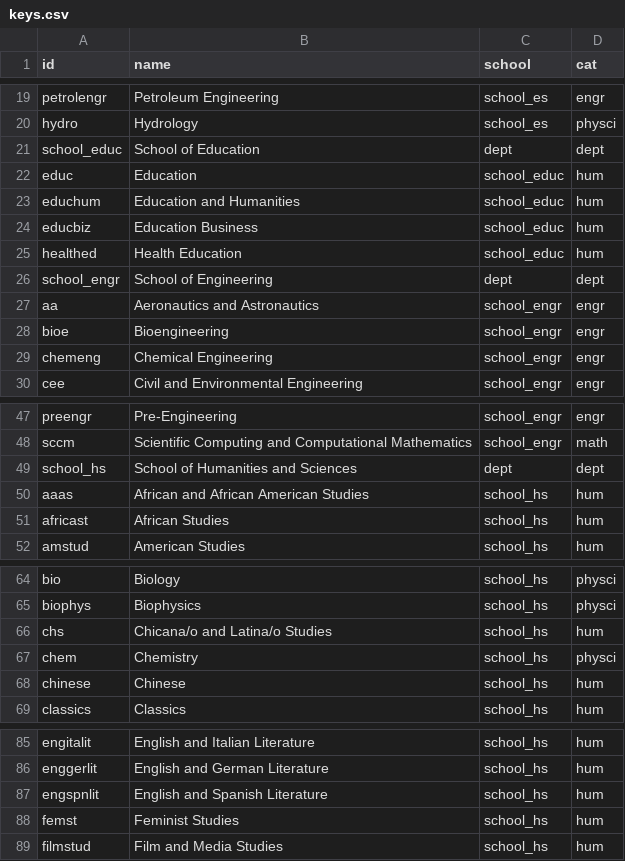
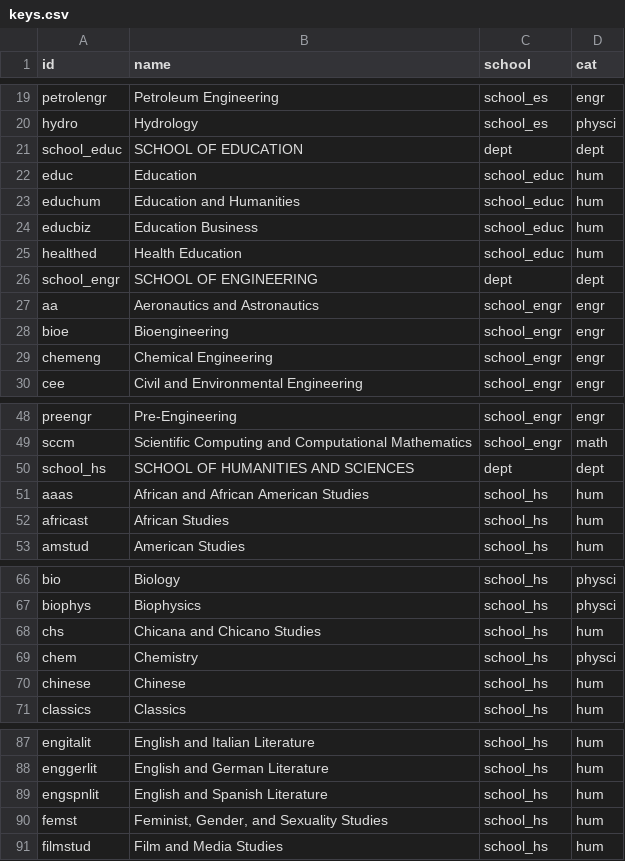
Before and after one commit to darkmirage/stanford-visualized, a CSV file: app/assets/csv/keys.csv, drawn as a sheet; only a part is shown, gaps mark what is left out; the diff covers the shown part only.

```diff
--- a/app/assets/csv/keys.csv
+++ b/app/assets/csv/keys.csv
@@ -20,3 +20,3 @@ petrolengr,Petroleum Engineering,school_es,engr
 hydro,Hydrology,school_es,physci
-school_educ,School of Education,dept,dept
+school_educ,SCHOOL OF EDUCATION,dept,dept
 educ,Education,school_educ,hum
@@ -25,3 +25,3 @@ educbiz,Education Business,school_educ,hum
 healthed,Health Education,school_educ,hum
-school_engr,School of Engineering,dept,dept
+school_engr,SCHOOL OF ENGINEERING,dept,dept
 aa,Aeronautics and Astronautics,school_engr,engr
@@ -48,3 +49,3 @@ preengr,Pre-Engineering,school_engr,engr
 sccm,Scientific Computing and Computational Mathematics,school_engr,math
-school_hs,School of Humanities and Sciences,dept,dept
+school_hs,SCHOOL OF HUMANITIES AND SCIENCES,dept,dept
 aaas,African and African American Studies,school_hs,hum
@@ -65,3 +67,3 @@ bio,Biology,school_hs,physci
 biophys,Biophysics,school_hs,physci
-chs,Chicana/o and Latina/o Studies,school_hs,hum
+chs,Chicana and Chicano Studies,school_hs,hum
 chem,Chemistry,school_hs,physci
@@ -87,3 +89,3 @@ enggerlit,English and German Literature,school_hs,hum
 engspnlit,English and Spanish Literature,school_hs,hum
-femst,Feminist Studies,school_hs,hum
+femst,"Feminist, Gender, and Sexuality Studies",school_hs,hum
 filmstud,Film and Media Studies,school_hs,hum
```
Also changed, not shown: 4 added rows and 5 edited cells elsewhere in this file, 2 other files.
